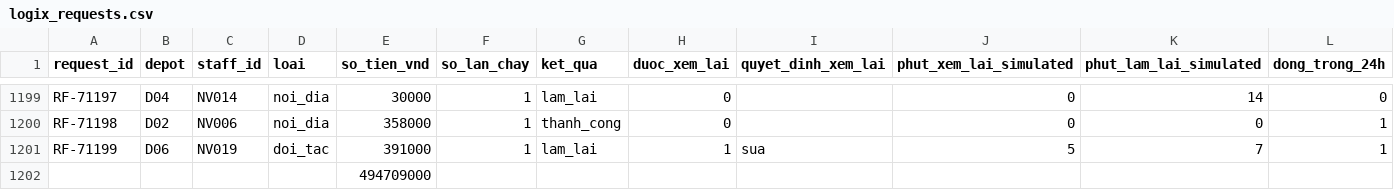
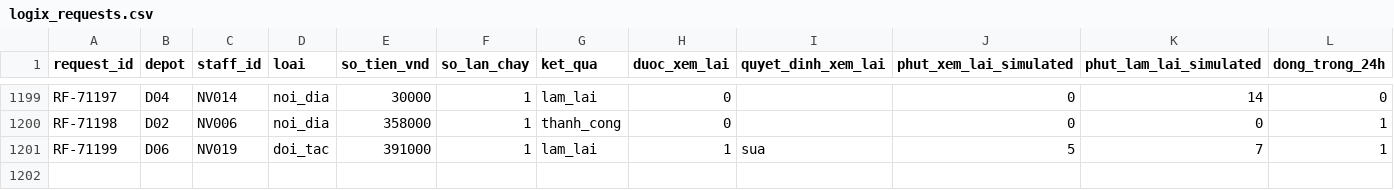
Before and after one commit to hhuydaugg/K5-L3A-DAY13-LamNgayHomNay-LaunchEconomics, a CSV file: src/logix_requests.csv, drawn as a sheet; only a part is shown, gaps mark what is left out; rows hold the shown columns only; the diff names each change by its address in the sheet, - before the commit and + after, or states it on an @@ line.

Commit message:
TV4: group report, contributions, restore original logix_requests.csv (accidental total row)

```diff
--- a/src/logix_requests.csv
+++ b/src/logix_requests.csv
-row 1202:  |  |  |  | 494709000
```
Also changed, not shown: 6 other files.
